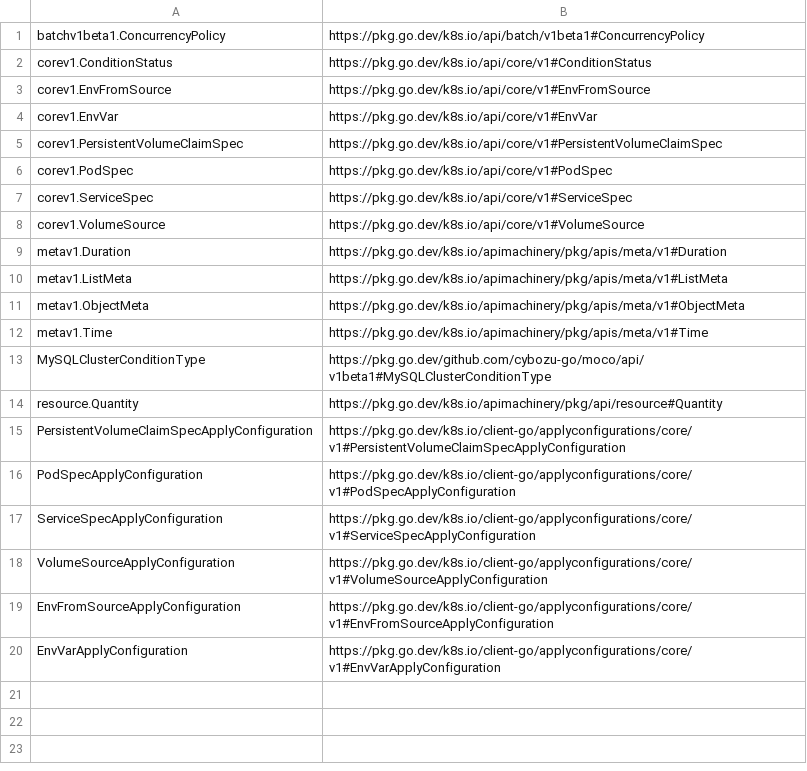
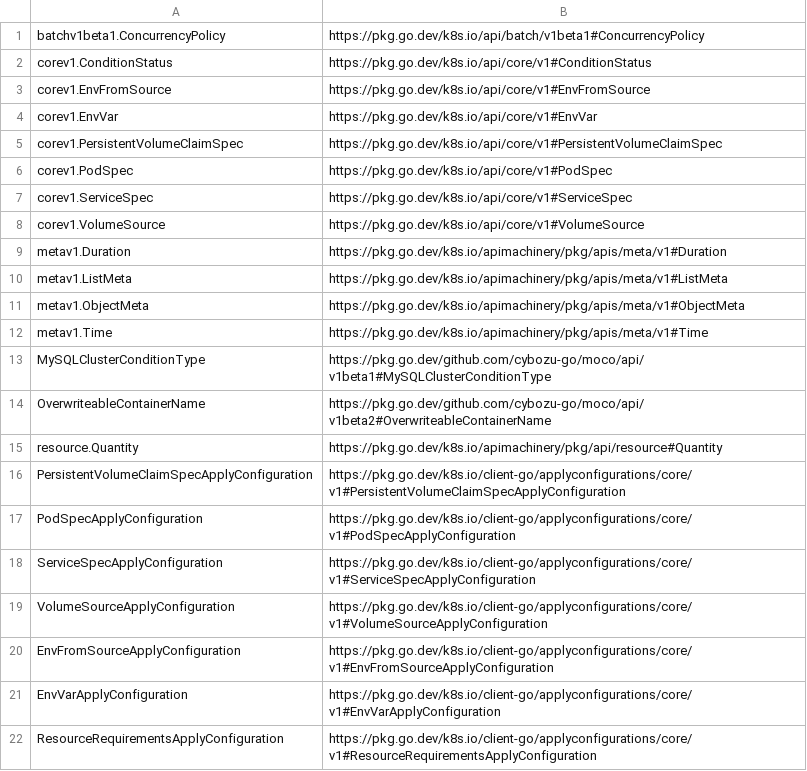
Before and after one commit to cybozu-go/moco, a CSV file: docs/links.csv, drawn as a sheet.

Commit message:
Add OverwriteContainers field.
Signed-off-by: d-kuro <kurosawa7620@gmail.com>

```diff
--- a/docs/links.csv
+++ b/docs/links.csv
@@ -13,2 +13,3 @@ metav1.Time,https://pkg.go.dev/k8s.io/apimachinery/pkg/apis/meta/v1#Time
 MySQLClusterConditionType,https://pkg.go.dev/github.com/cybozu-go/moco/api/v1beta1#MySQLClusterConditionType
+OverwriteableContainerName,https://pkg.go.dev/github.com/cybozu-go/moco/api/v1beta2#OverwriteableContainerName
 resource.Quantity,https://pkg.go.dev/k8s.io/apimachinery/pkg/api/resource#Quantity
@@ -20 +21,2 @@ EnvFromSourceApplyConfiguration,https://pkg.go.dev/k8s.io/client-go/applyconfigu
 EnvVarApplyConfiguration,https://pkg.go.dev/k8s.io/client-go/applyconfigurations/core/v1#EnvVarApplyConfiguration
+ResourceRequirementsApplyConfiguration,https://pkg.go.dev/k8s.io/client-go/applyconfigurations/core/v1#ResourceRequirementsApplyConfiguration
```
Also changed, not shown: 6 other files.
